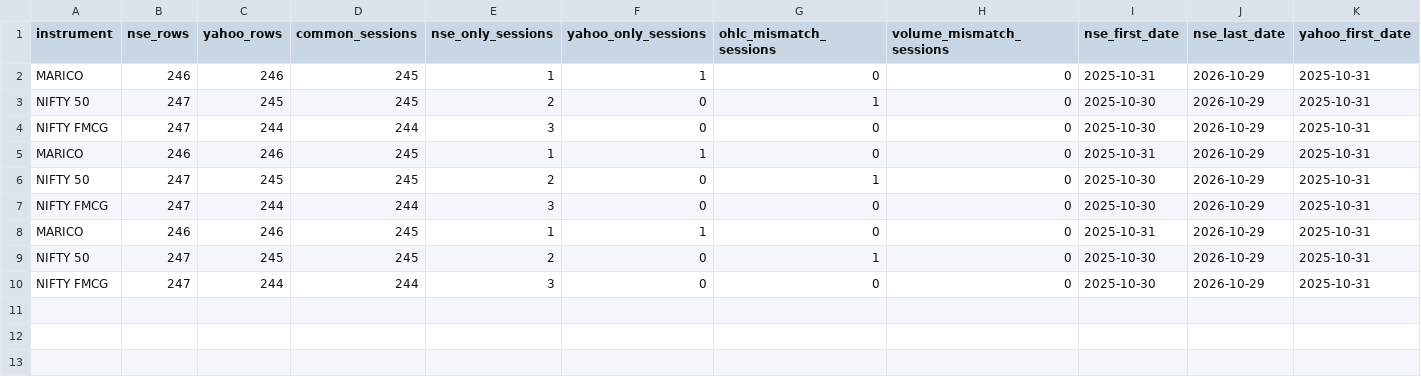
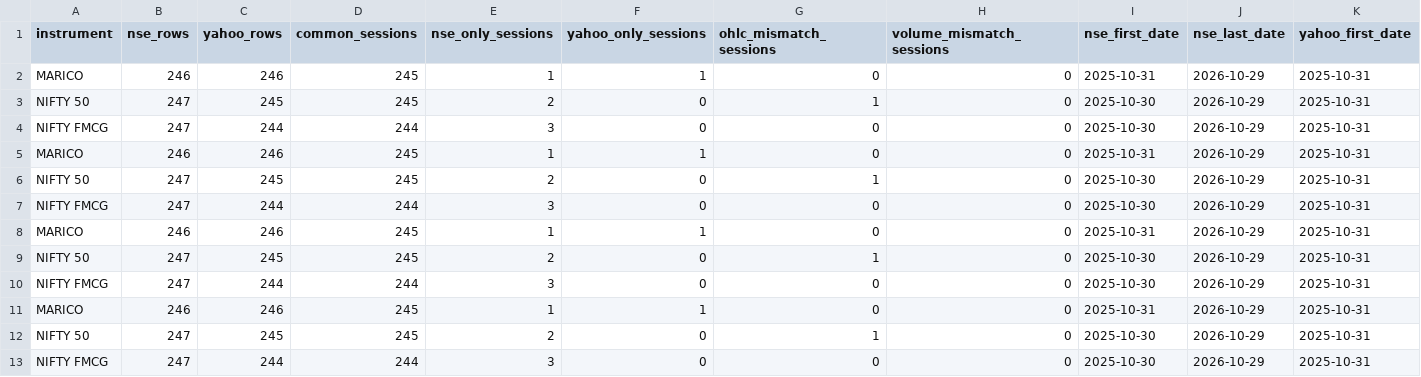
Before and after one commit to formarketon-lang/123, a CSV file: reports/data_integrity/audit_history.csv, drawn as a sheet; only a part is shown; rows hold the shown columns only; the diff names each change by its address in the sheet, - before the commit and + after, or states it on an @@ line.

```diff
--- a/reports/data_integrity/audit_history.csv
+++ b/reports/data_integrity/audit_history.csv
+row 11: MARICO | 246 | 246 | 245 | 1 | 1 | 0 | 0 | 2025-10-31 | 2026-10-29 | 2025-10-31
+row 12: NIFTY 50 | 247 | 245 | 245 | 2 | 0 | 1 | 0 | 2025-10-30 | 2026-10-29 | 2025-10-31
+row 13: NIFTY FMCG | 247 | 244 | 244 | 3 | 0 | 0 | 0 | 2025-10-30 | 2026-10-29 | 2025-10-31
```
Also changed, not shown: 3 other files.
